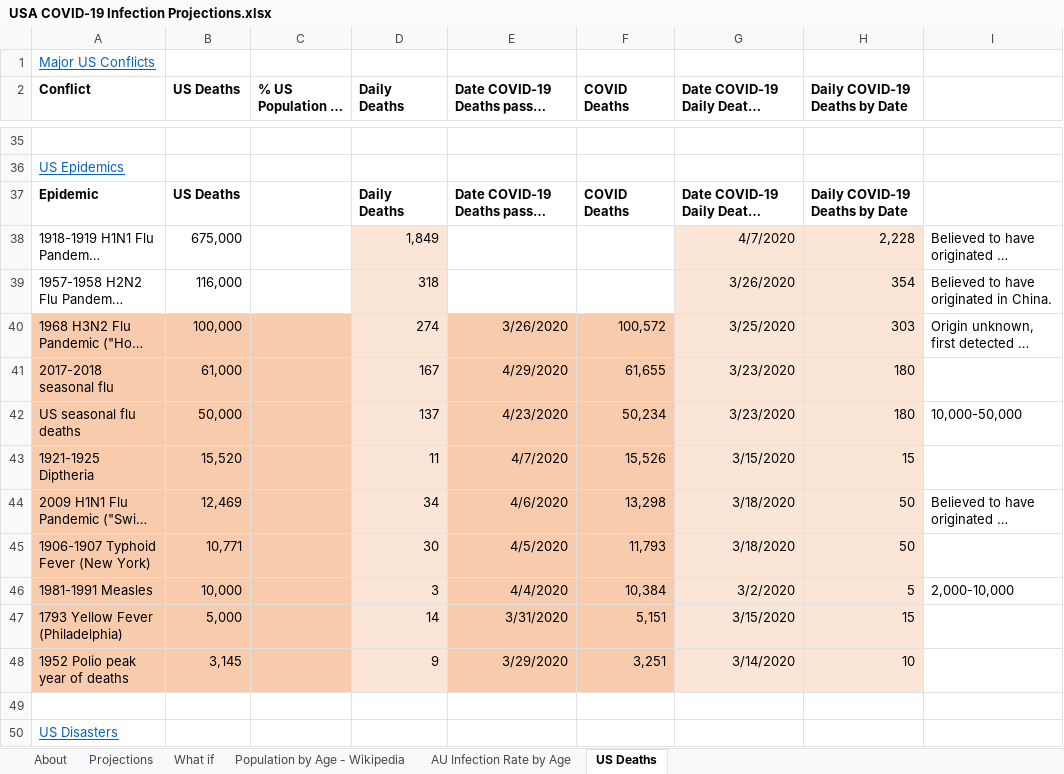
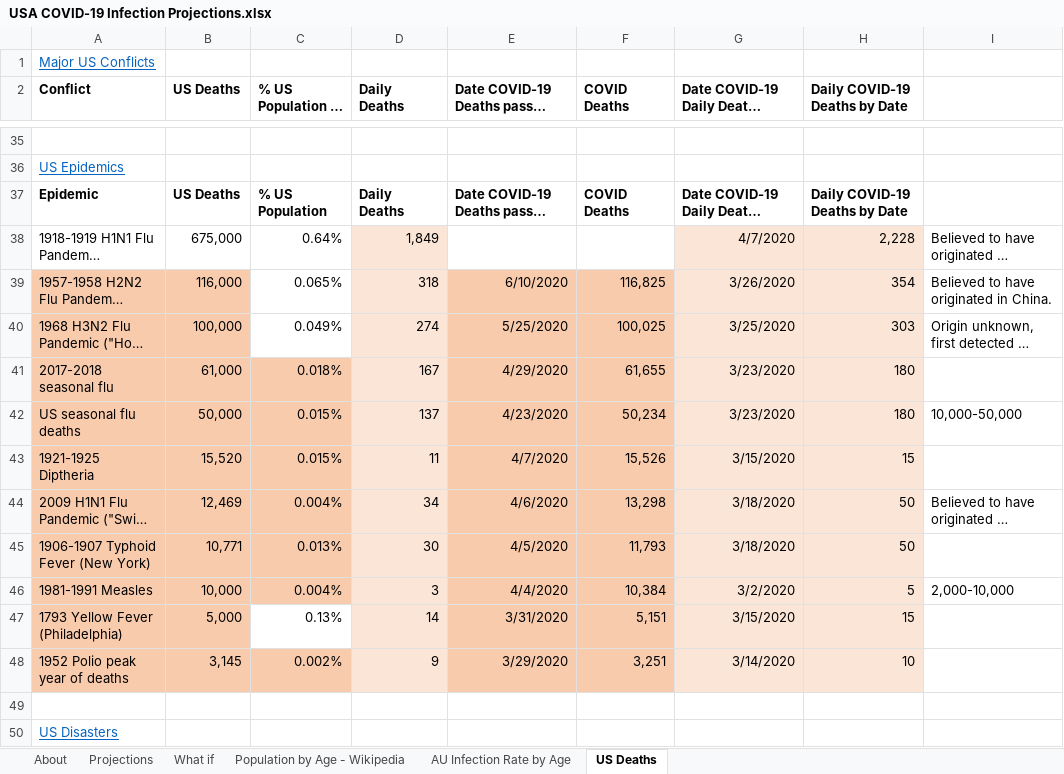
Before and after one commit to AndyArch11/Aus-COVID-19-Projections, an Excel workbook: USA COVID-19 Infection Projections.xlsx, sheet US Deaths, drawn as a sheet; only a part is shown, gaps mark what is left out; long unchanged cells end in …; values as stored, in another font and other column widths than the file's, no borders; the diff covers the shown part only; the diff names each change by its address in the sheet, - before the commit and + after, or states it on an @@ line.

Commit message:
Recorded US deaths now exceed 1958 Flu Pandemic

```diff
--- a/USA COVID-19 Infection Projections.xlsx (sheet US Deaths)
+++ b/USA COVID-19 Infection Projections.xlsx (sheet US Deaths)
-C37 (% US Population at time): (empty)
+C37 (% US Population at time): % US Population
-C38 (% US Population at time): (empty)
+C38 (% US Population at time): 0.64%
-A39:B39 fill: none
+A39:B39 fill: #F8CBAD
-C39 (% US Population at time): (empty)
+C39 (% US Population at time): 0.065%
-E39: (empty)
+E39: 6/10/2020
-E39:F39 fill: none
+E39:F39 fill: #F8CBAD
-F39 (COVID Deaths): (empty)
+F39 (COVID Deaths): 116,825
-C40 (% US Population at time): (empty)
+C40 (% US Population at time): 0.049%
-C40 fill: #F8CBAD
+C40 fill: none
-E40: 3/26/2020
+E40: 5/25/2020
-F40 (COVID Deaths): 100,572
+F40 (COVID Deaths): 100,025
-C41 (% US Population at time): (empty)
+C41 (% US Population at time): 0.018%
-C42:C43 (% US Population at time): (empty)
+C42:C43 (% US Population at time): 0.015%
-C44 (% US Population at time): (empty)
+C44 (% US Population at time): 0.004%
-C45 (% US Population at time): (empty)
+C45 (% US Population at time): 0.013%
-C46 (% US Population at time): (empty)
+C46 (% US Population at time): 0.004%
-C47 (% US Population at time): (empty)
+C47 (% US Population at time): 0.13%
-C47 fill: #F8CBAD
+C47 fill: none
-C48 (% US Population at time): (empty)
+C48 (% US Population at time): 0.002%
```
Also changed, not shown: 30 edited cells and cell formats elsewhere in this sheet, sheet About, sheet Projections, sheet What if, formulas that keep their value, charts or pictures, Australian COVID-19 Infection Projections 20200315.xlsx, Indian COVID-19 Infection Projections.xlsx, 6 other files.
